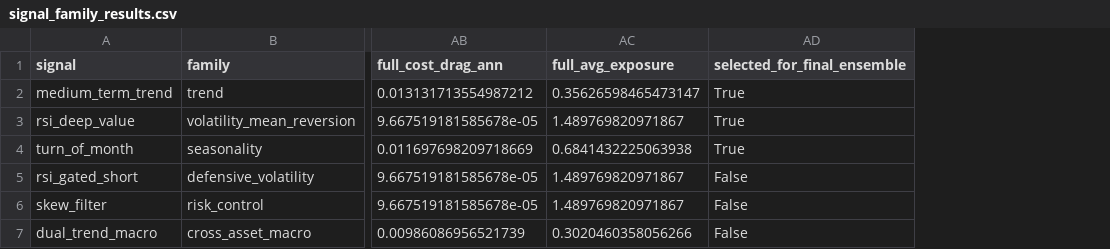
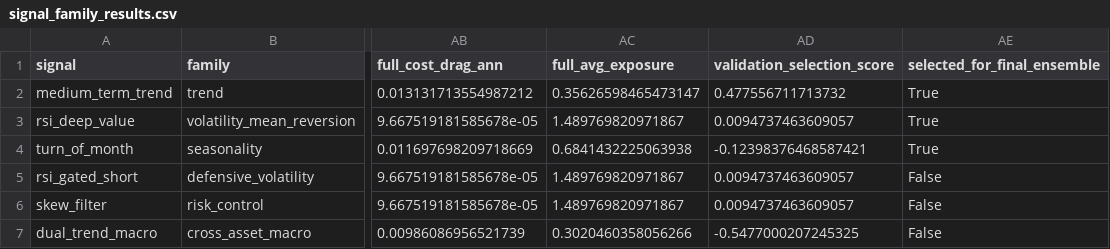
Before and after one commit to aytn06/qqq-systematic-signal-research, a CSV file: results/signal_family_results.csv, drawn as a sheet; only a part is shown, gaps mark what is left out; the diff names each change by its address in the sheet, - before the commit and + after, or states it on an @@ line.

```diff
--- a/results/signal_family_results.csv
+++ b/results/signal_family_results.csv
+column AD (validation_selection_score), rows 2-7: 0.477556711713732 | 0.0094737463609057 | -0.12398376468587421 | 0.0094737463609057 | 0.0094737463609057 | -0.5477000207245325
```
Also changed, not shown: results/model_selection_summary.csv, 4 other files.
